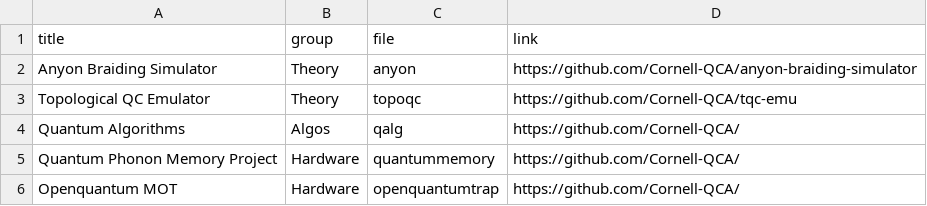
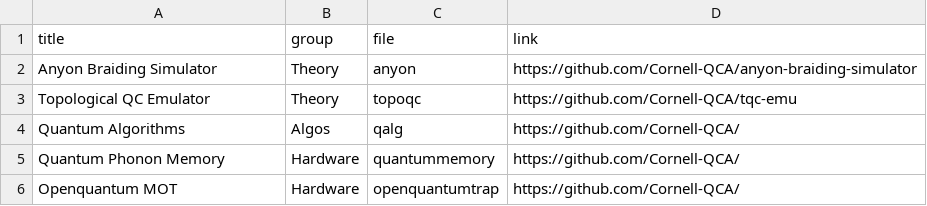
Before and after one commit to Cornell-QCA/website, a CSV file: public/data/csv/projects.csv, drawn as a sheet.

```diff
--- a/public/data/csv/projects.csv
+++ b/public/data/csv/projects.csv
@@ -4,3 +4,3 @@ Topological QC Emulator,Theory,topoqc,https://github.com/Cornell-QCA/tqc-emu
 Quantum Algorithms,Algos,qalg,https://github.com/Cornell-QCA/
-Quantum Phonon Memory Project,Hardware,quantummemory,https://github.com/Cornell-QCA/
+Quantum Phonon Memory,Hardware,quantummemory,https://github.com/Cornell-QCA/
 Openquantum MOT,Hardware,openquantumtrap,https://github.com/Cornell-QCA/
```
Also changed, not shown: 4 other files.
